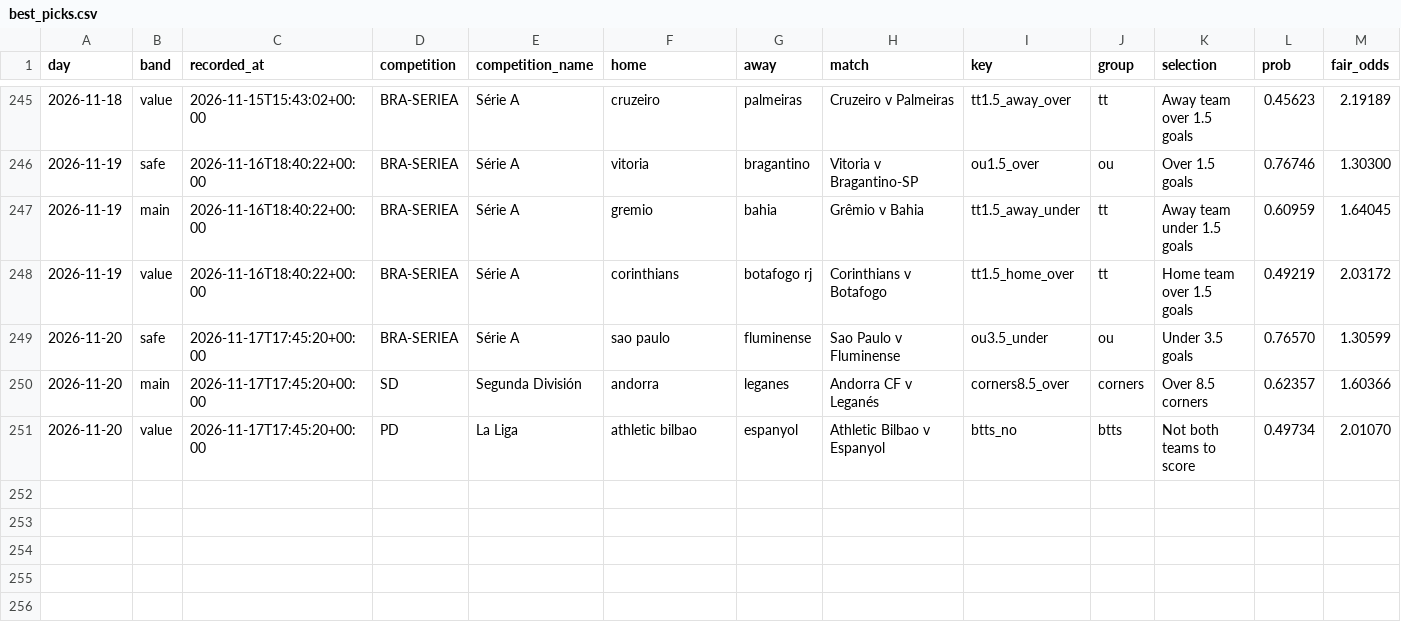
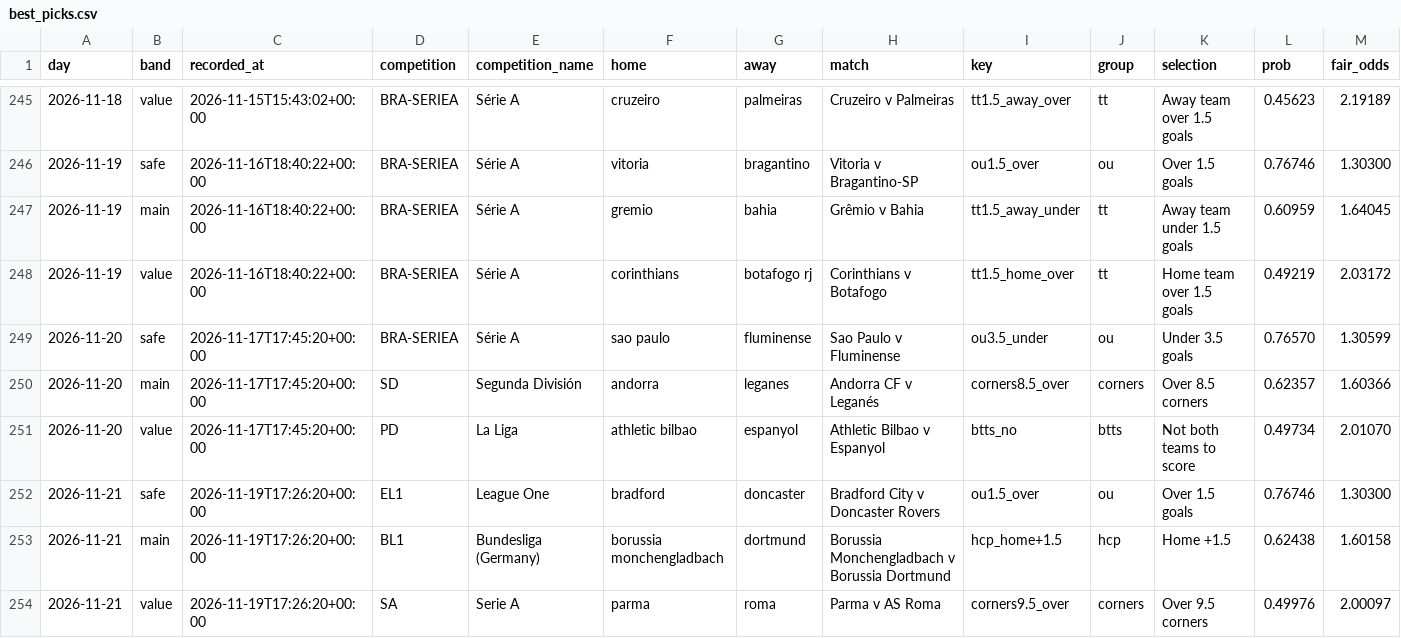
Before and after one commit to footballbettingh/football-hub, a CSV file: data/best_picks.csv, drawn as a sheet; only a part is shown, gaps mark what is left out; rows hold the shown columns only; the diff names each change by its address in the sheet, - before the commit and + after, or states it on an @@ line.

```diff
--- a/data/best_picks.csv
+++ b/data/best_picks.csv
+row 252: 2026-11-21 | safe | 2026-11-19T17:26:20+00:00 | EL1 | League One | bradford | doncaster | Bradford City v Doncaster Rovers | ou1.5_over | ou | Over 1.5 goals | 0.76746 | 1.30300
+row 253: 2026-11-21 | main | 2026-11-19T17:26:20+00:00 | BL1 | Bundesliga (Germany) | borussia monchengladbach | dortmund | Borussia Monchengladbach v Borussia Dortmund | hcp_home+1.5 | hcp | Home +1.5 | 0.62438 | 1.60158
+row 254: 2026-11-21 | value | 2026-11-19T17:26:20+00:00 | SA | Serie A | parma | roma | Parma v AS Roma | corners9.5_over | corners | Over 9.5 corners | 0.49976 | 2.00097
```
Also changed, not shown: 1 other file.
